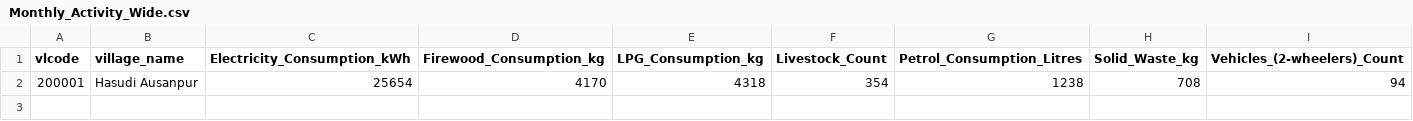
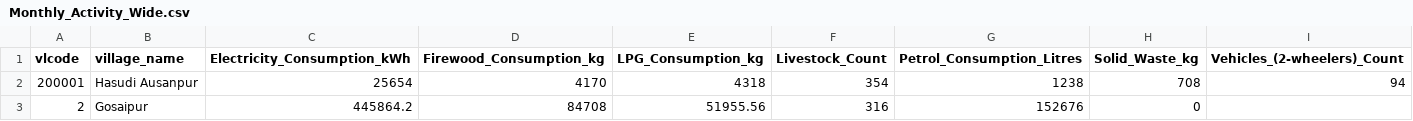
Before and after one commit to anoop1296/carbon, a CSV file: public/Clean2/Monthly_Activity_Wide.csv, drawn as a sheet; the diff names each change by its address in the sheet, - before the commit and + after, or states it on an @@ line.

Commit message:
Update Monthly_Activity_Wide.csv

```diff
--- a/public/Clean2/Monthly_Activity_Wide.csv
+++ b/public/Clean2/Monthly_Activity_Wide.csv
+row 3: 2 | Gosaipur | 445864.2 | 84708 | 51955.56 | 316 | 152676 | 0
```
